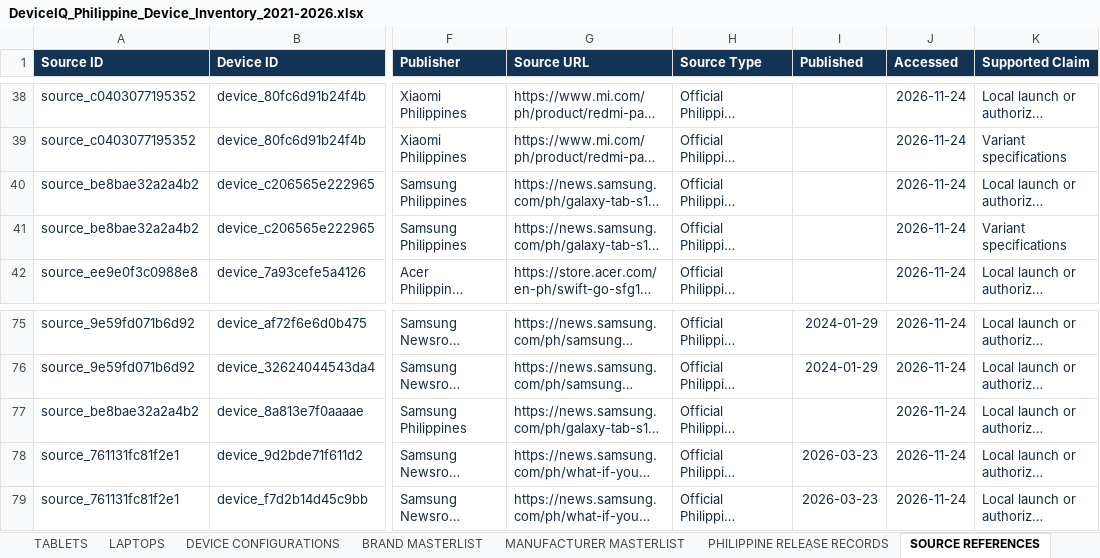
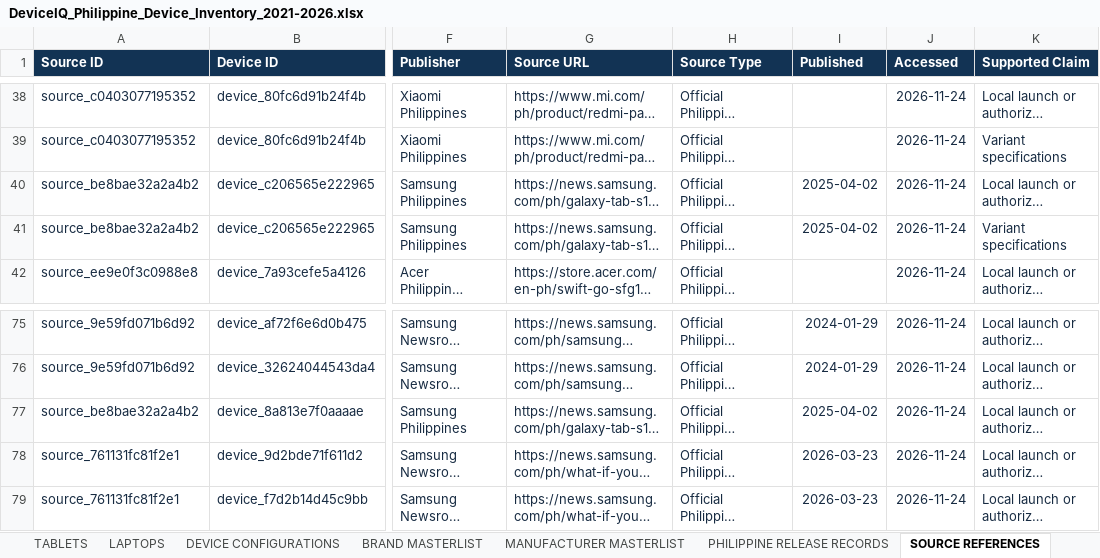
Before and after one commit to ynee6969/Device-IQ, an Excel workbook: outputs/deviceiq-inventory-2026-11-24/DeviceIQ_Philippine_Device_Inventory_2021-2026.xlsx, sheet SOURCE REFERENCES, drawn as a sheet; only a part is shown, gaps mark what is left out; long unchanged cells end in …; values as stored, in another font and other column widths than the file's, no borders; table styles not drawn; the diff names each change by its address in the sheet, - before the commit and + after, or states it on an @@ line.

Commit message:
Use reviewed Philippine inventory in public catalog

```diff
--- a/outputs/deviceiq-inventory-2026-11-24/DeviceIQ_Philippine_Device_Inventory_2021-2026.xlsx (sheet SOURCE REFERENCES)
+++ b/outputs/deviceiq-inventory-2026-11-24/DeviceIQ_Philippine_Device_Inventory_2021-2026.xlsx (sheet SOURCE REFERENCES)
-I40:I41 (Published): (empty)
+I40:I41 (Published): 2025-04-02
-I77 (Published): (empty)
+I77 (Published): 2025-04-02
```
Also changed, not shown: 23 other files.
